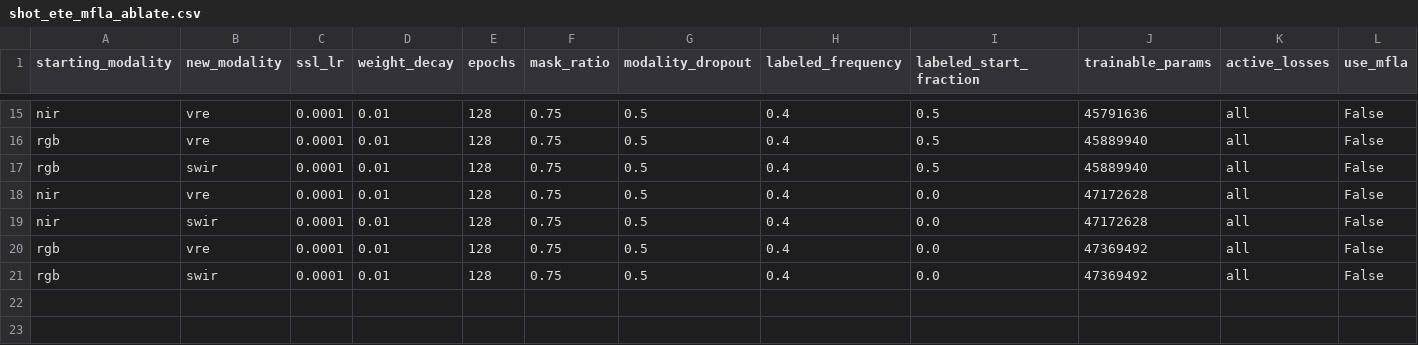
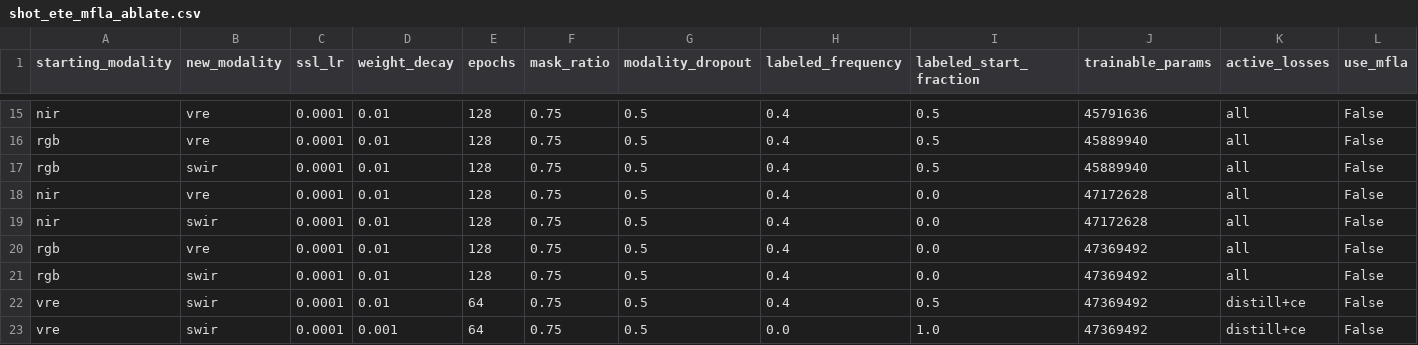
Before and after one commit to timgzhou/ever-changing-modality, a CSV file: res/shot_ete_mfla_ablate.csv, drawn as a sheet; only a part is shown, gaps mark what is left out; rows hold the shown columns only; the diff names each change by its address in the sheet, - before the commit and + after, or states it on an @@ line.

```diff
--- a/res/shot_ete_mfla_ablate.csv
+++ b/res/shot_ete_mfla_ablate.csv
+row 22: vre | swir | 0.0001 | 0.01 | 64 | 0.75 | 0.5 | 0.4 | 0.5 | 47369492 | distill+ce | False
+row 23: vre | swir | 0.0001 | 0.001 | 64 | 0.75 | 0.5 | 0.0 | 1.0 | 47369492 | distill+ce | False
```
Also changed, not shown: 7 other files.
